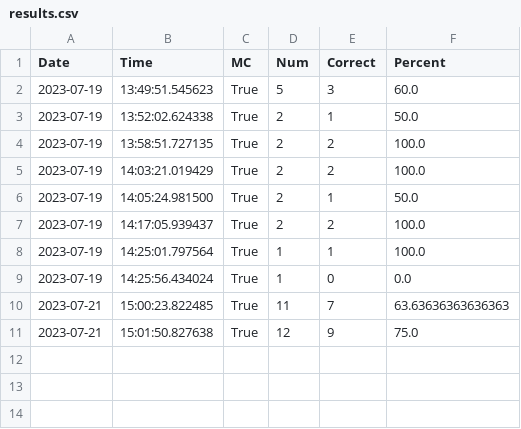
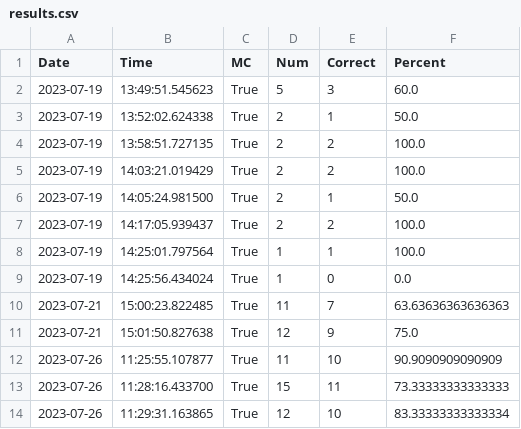
Before and after one commit to 2330c/1., a CSV file: results.csv, drawn as a sheet; the diff names each change by its address in the sheet, - before the commit and + after, or states it on an @@ line.

```diff
--- a/results.csv
+++ b/results.csv
+row 12: 2023-07-26 | 11:25:55.107877 | True | 11 | 10 | 90.9090909090909
+row 13: 2023-07-26 | 11:28:16.433700 | True | 15 | 11 | 73.33333333333333
+row 14: 2023-07-26 | 11:29:31.163865 | True | 12 | 10 | 83.33333333333334
```
Also changed, not shown: 9 other files.
